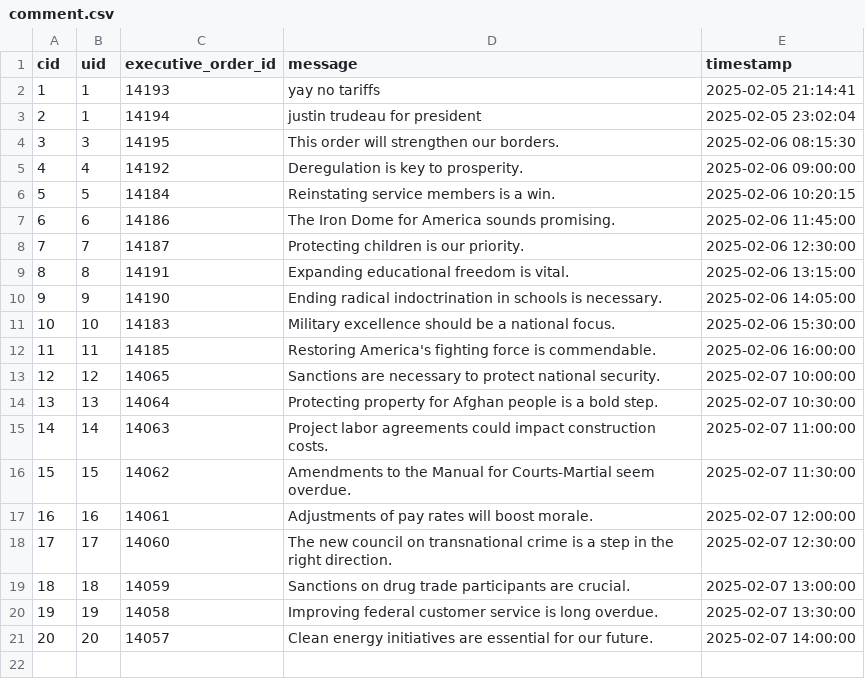
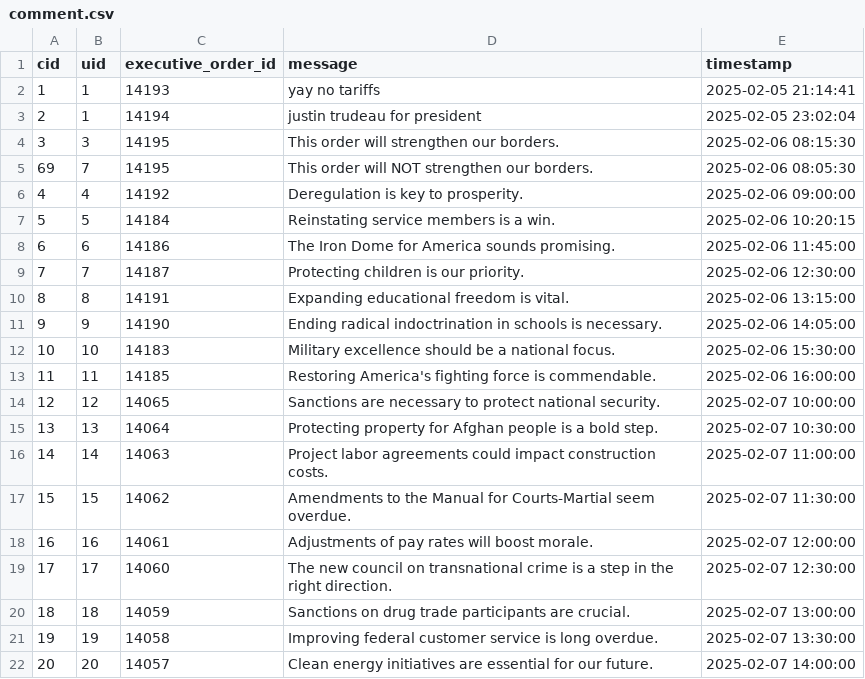
Before and after one commit to justin-xing/web-forum-for-executive-orders, a CSV file: sampledata/comment.csv, drawn as a sheet.

```diff
--- a/sampledata/comment.csv
+++ b/sampledata/comment.csv
@@ -4,2 +4,3 @@ cid,uid,executive_order_id,message,timestamp
 3,3,14195,"This order will strengthen our borders.",2025-02-06 08:15:30
+69,7,14195,"This order will NOT strengthen our borders.",2025-02-06 08:05:30
 4,4,14192,"Deregulation is key to prosperity.",2025-02-06 09:00:00
```
Also changed, not shown: 3 other files.
